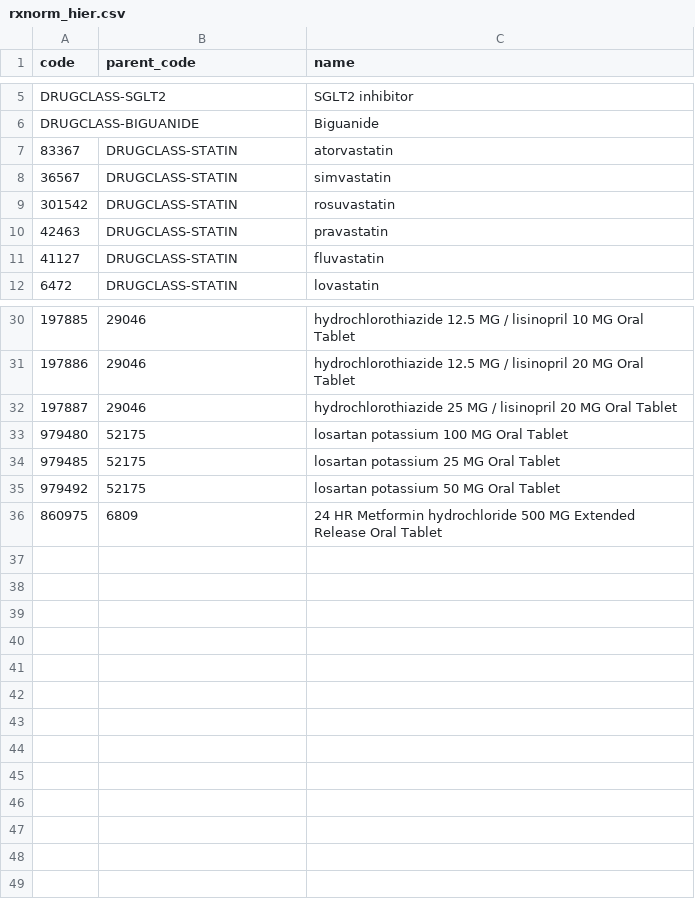
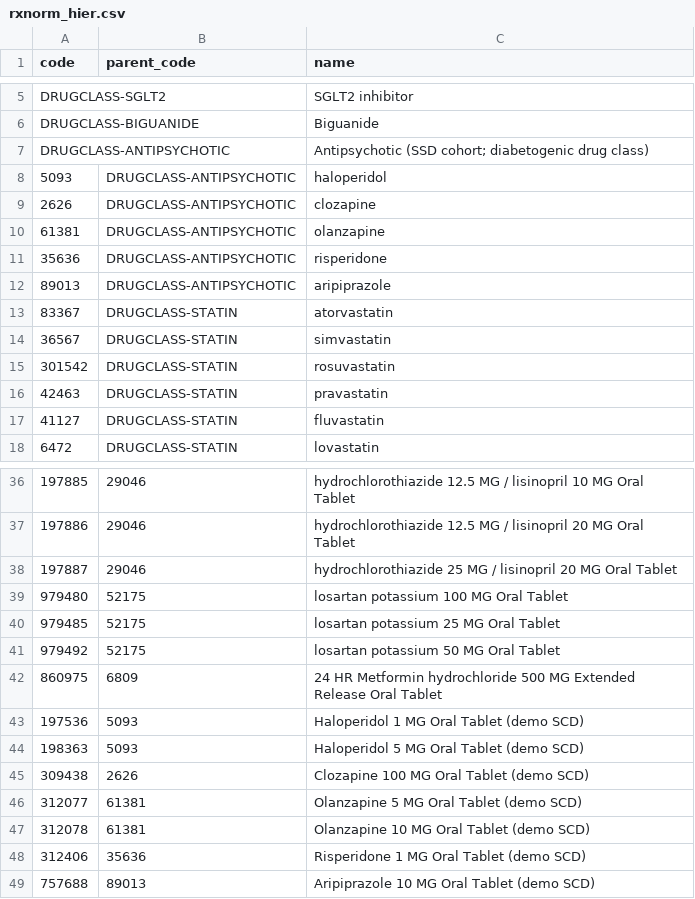
Before and after one commit to eliswanson-db/care_protocol_context_ontology, a CSV file: src/terminology/rxnorm_hier.csv, drawn as a sheet; only a part is shown, gaps mark what is left out.

```diff
--- a/src/terminology/rxnorm_hier.csv
+++ b/src/terminology/rxnorm_hier.csv
@@ -6,2 +6,8 @@ DRUGCLASS-SGLT2,,SGLT2 inhibitor
 DRUGCLASS-BIGUANIDE,,Biguanide
+DRUGCLASS-ANTIPSYCHOTIC,,Antipsychotic (SSD cohort; diabetogenic drug class)
+5093,DRUGCLASS-ANTIPSYCHOTIC,haloperidol
+2626,DRUGCLASS-ANTIPSYCHOTIC,clozapine
+61381,DRUGCLASS-ANTIPSYCHOTIC,olanzapine
+35636,DRUGCLASS-ANTIPSYCHOTIC,risperidone
+89013,DRUGCLASS-ANTIPSYCHOTIC,aripiprazole
 83367,DRUGCLASS-STATIN,atorvastatin
@@ -36 +42,8 @@ DRUGCLASS-BIGUANIDE,,Biguanide
 860975,6809,24 HR Metformin hydrochloride 500 MG Extended Release Oral Tablet
+197536,5093,Haloperidol 1 MG Oral Tablet (demo SCD)
+198363,5093,Haloperidol 5 MG Oral Tablet (demo SCD)
+309438,2626,Clozapine 100 MG Oral Tablet (demo SCD)
+312077,61381,Olanzapine 5 MG Oral Tablet (demo SCD)
+312078,61381,Olanzapine 10 MG Oral Tablet (demo SCD)
+312406,35636,Risperidone 1 MG Oral Tablet (demo SCD)
+757688,89013,Aripiprazole 10 MG Oral Tablet (demo SCD)
```
Also changed, not shown: src/terminology/value_sets_demo.csv, 54 other files.
